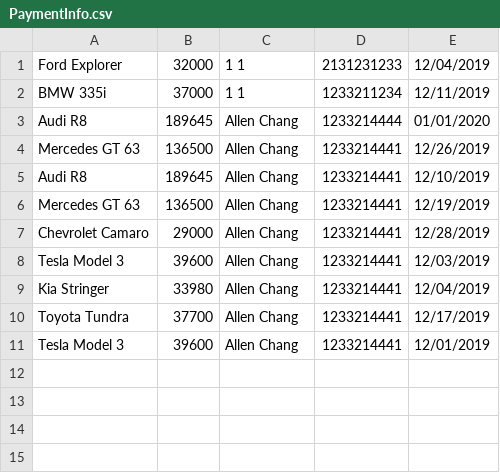
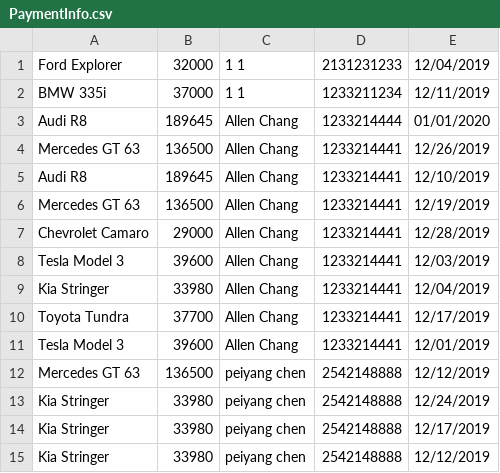
Before and after one commit to peiyang-chang/Final-Iteration, a CSV file: Panda22/PaymentInfo.csv, drawn as a sheet; the diff names each change by its address in the sheet, - before the commit and + after, or states it on an @@ line.

Commit message:
Peiyang Chang #4

```diff
--- a/Panda22/PaymentInfo.csv
+++ b/Panda22/PaymentInfo.csv
+row 12: Mercedes GT 63 | 136500 | peiyang chen | 2542148888 | 12/12/2019
+row 13: Kia Stringer | 33980 | peiyang chen | 2542148888 | 12/24/2019
+row 14: Kia Stringer | 33980 | peiyang chen | 2542148888 | 12/17/2019
+row 15: Kia Stringer | 33980 | peiyang chen | 2542148888 | 12/12/2019
```
Also changed, not shown: 19 other files.
